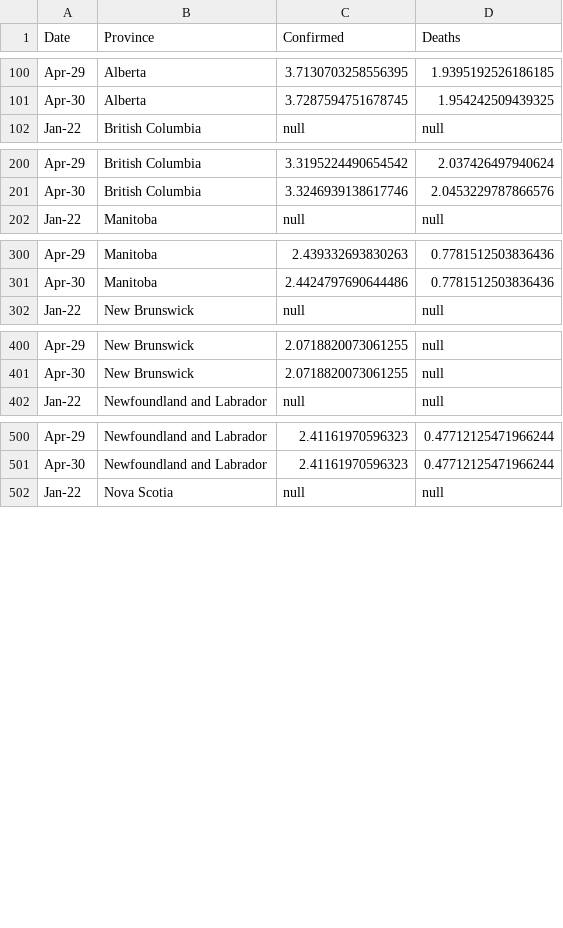
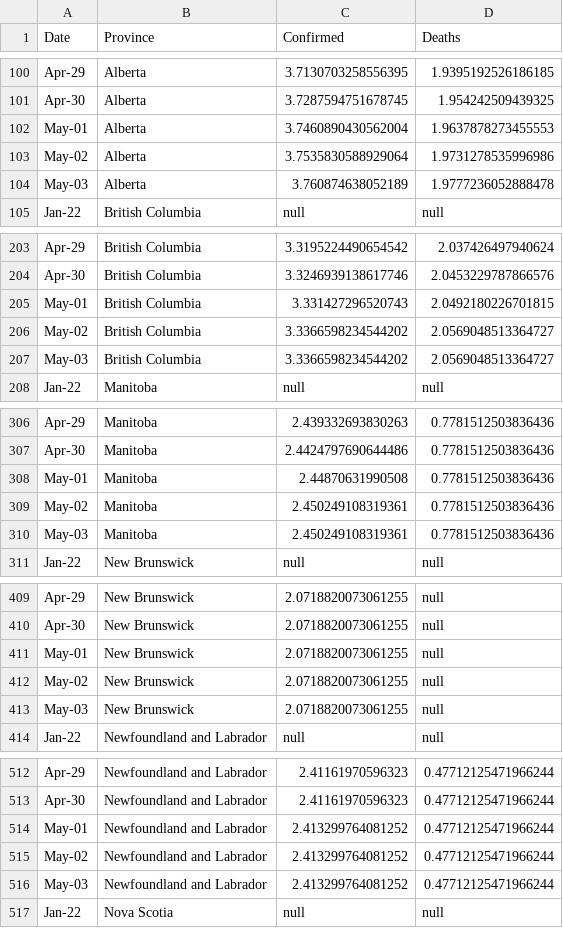
Before and after one commit to cdhoweinstitute/COVID-Canada, a CSV file: provinces_log.csv, drawn as a sheet; only a part is shown, gaps mark what is left out; the diff covers the shown part only; the diff names each change by its address in the sheet, - before the commit and + after, or states it on an @@ line.

```diff
--- a/provinces_log.csv
+++ b/provinces_log.csv
+row 102: May-01 | Alberta | 3.7460890430562004 | 1.9637878273455553
+row 103: May-02 | Alberta | 3.7535830588929064 | 1.9731278535996986
+row 104: May-03 | Alberta | 3.760874638052189 | 1.9777236052888478
+row 205: May-01 | British Columbia | 3.331427296520743 | 2.0492180226701815
+row 206: May-02 | British Columbia | 3.3366598234544202 | 2.0569048513364727
+row 207: May-03 | British Columbia | 3.3366598234544202 | 2.0569048513364727
+row 308: May-01 | Manitoba | 2.44870631990508 | 0.7781512503836436
+row 309: May-02 | Manitoba | 2.450249108319361 | 0.7781512503836436
+row 310: May-03 | Manitoba | 2.450249108319361 | 0.7781512503836436
+row 411: May-01 | New Brunswick | 2.0718820073061255 | null
+row 412: May-02 | New Brunswick | 2.0718820073061255 | null
+row 413: May-03 | New Brunswick | 2.0718820073061255 | null
+row 514: May-01 | Newfoundland and Labrador | 2.413299764081252 | 0.47712125471966244
+row 515: May-02 | Newfoundland and Labrador | 2.413299764081252 | 0.47712125471966244
+row 516: May-03 | Newfoundland and Labrador | 2.413299764081252 | 0.47712125471966244
```
Also changed, not shown: 21 added rows elsewhere in this file, apple_mobility.csv, growth.csv, 4 other files.
